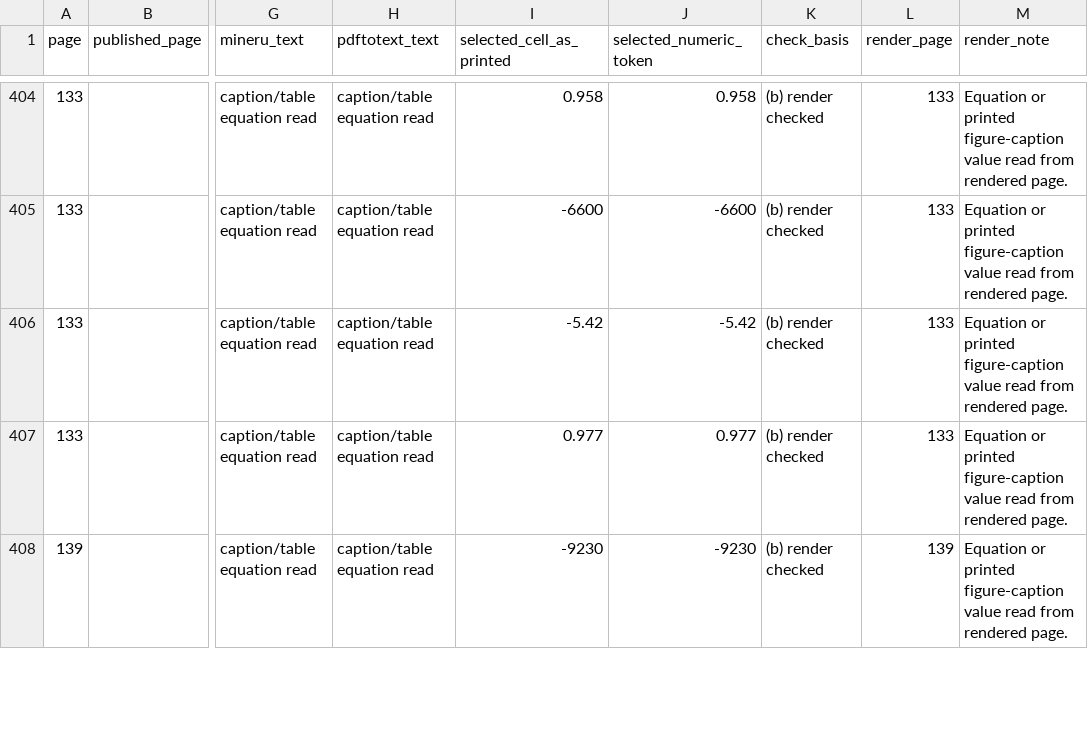
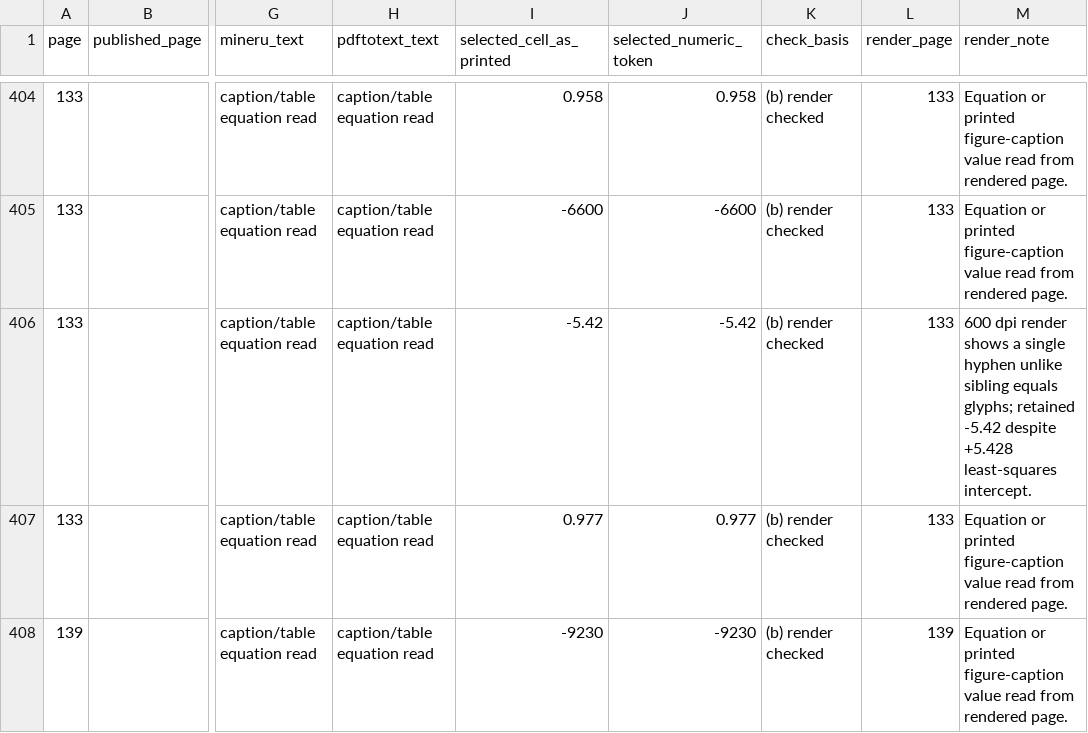
Before and after one commit to simonrowland/regolith-pyrolysis-simulator, a CSV file: data/literature/extracts/audits/watne-1977-potassium-vapor-pressure-furnace.cells.csv, drawn as a sheet; only a part is shown, gaps mark what is left out; the diff names each change by its address in the sheet, - before the commit and + after, or states it on an @@ line.

Commit message:
fix: correct Watne fit lineage and context units

```diff
--- a/data/literature/extracts/audits/watne-1977-potassium-vapor-pressure-furnace.cells.csv
+++ b/data/literature/extracts/audits/watne-1977-potassium-vapor-pressure-furnace.cells.csv
-M406 (render_note): Equation or printed figure-caption value read from rendered page.
+M406 (render_note): 600 dpi render shows a single hyphen unlike sibling equals glyphs; retained -5.42 despite +5.428 least-squares intercept.
```
Also changed, not shown: 3 other files.
